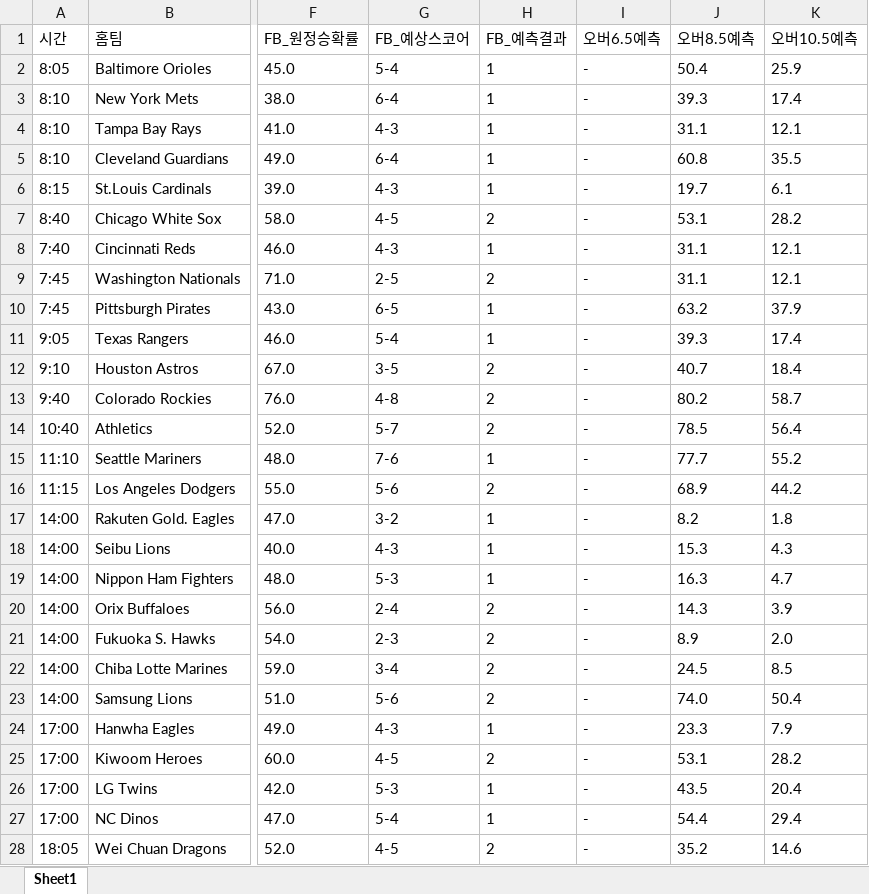
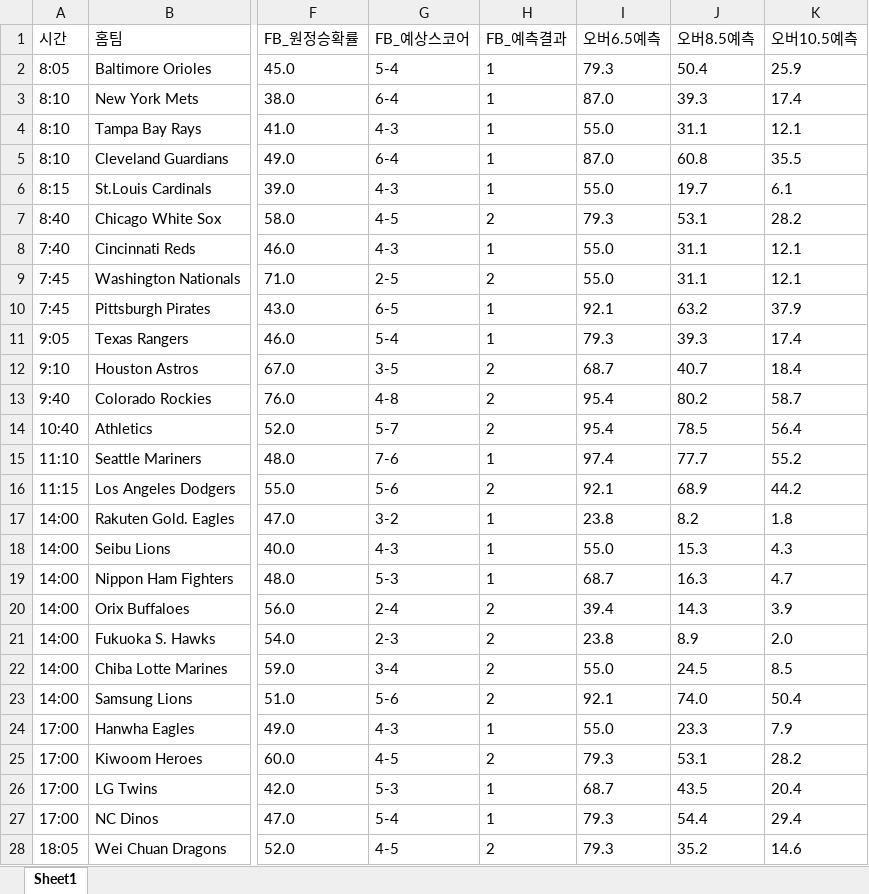
Before and after one commit to kongkong79/ai-pick, an Excel workbook: baseball_today.xlsx, sheet Sheet1, drawn as a sheet; only a part is shown, gaps mark what is left out; values as stored, in another font and other column widths than the file's, no borders; the diff covers the shown part only; the diff names each change by its address in the sheet, - before the commit and + after, or states it on an @@ line.

```diff
--- a/baseball_today.xlsx (sheet Sheet1)
+++ b/baseball_today.xlsx (sheet Sheet1)
-I2 (오버6.5예측): -
+I2 (오버6.5예측): 79.3
-I3 (오버6.5예측): -
+I3 (오버6.5예측): 87.0
-I4 (오버6.5예측): -
+I4 (오버6.5예측): 55.0
-I5 (오버6.5예측): -
+I5 (오버6.5예측): 87.0
-I6 (오버6.5예측): -
+I6 (오버6.5예측): 55.0
-I7 (오버6.5예측): -
+I7 (오버6.5예측): 79.3
-I8:I9 (오버6.5예측): -
+I8:I9 (오버6.5예측): 55.0
-I10 (오버6.5예측): -
+I10 (오버6.5예측): 92.1
-I11 (오버6.5예측): -
+I11 (오버6.5예측): 79.3
-I12 (오버6.5예측): -
+I12 (오버6.5예측): 68.7
-I13:I14 (오버6.5예측): -
+I13:I14 (오버6.5예측): 95.4
-I15 (오버6.5예측): -
+I15 (오버6.5예측): 97.4
-I16 (오버6.5예측): -
+I16 (오버6.5예측): 92.1
-I17 (오버6.5예측): -
+I17 (오버6.5예측): 23.8
-I18 (오버6.5예측): -
+I18 (오버6.5예측): 55.0
-I19 (오버6.5예측): -
+I19 (오버6.5예측): 68.7
-I20 (오버6.5예측): -
+I20 (오버6.5예측): 39.4
-I21 (오버6.5예측): -
+I21 (오버6.5예측): 23.8
-I22 (오버6.5예측): -
+I22 (오버6.5예측): 55.0
-I23 (오버6.5예측): -
+I23 (오버6.5예측): 92.1
-I24 (오버6.5예측): -
+I24 (오버6.5예측): 55.0
-I25 (오버6.5예측): -
+I25 (오버6.5예측): 79.3
-I26 (오버6.5예측): -
+I26 (오버6.5예측): 68.7
-I27:I28 (오버6.5예측): -
+I27:I28 (오버6.5예측): 79.3
```
Also changed, not shown: 2 edited cells elsewhere in this sheet, 1 other file.
